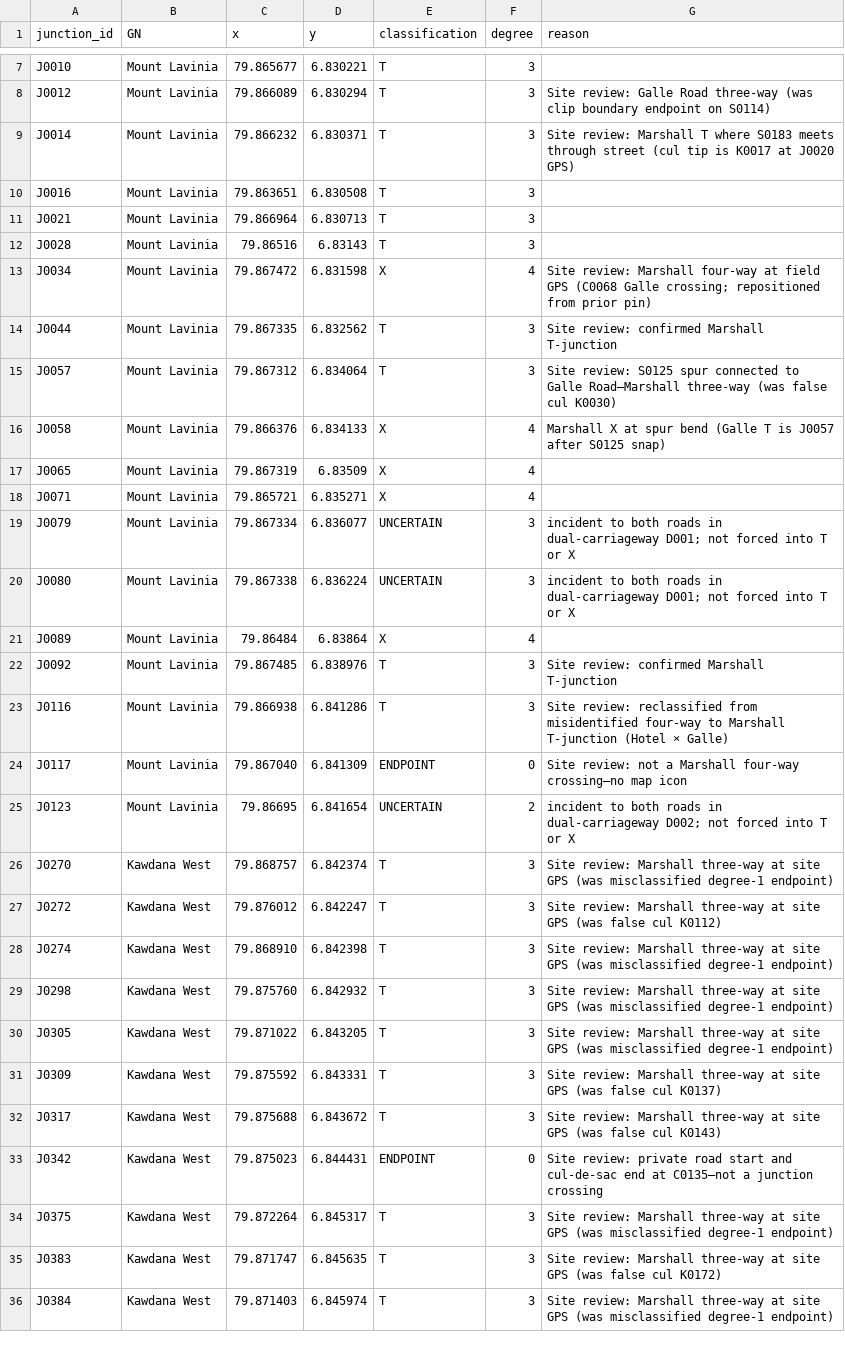
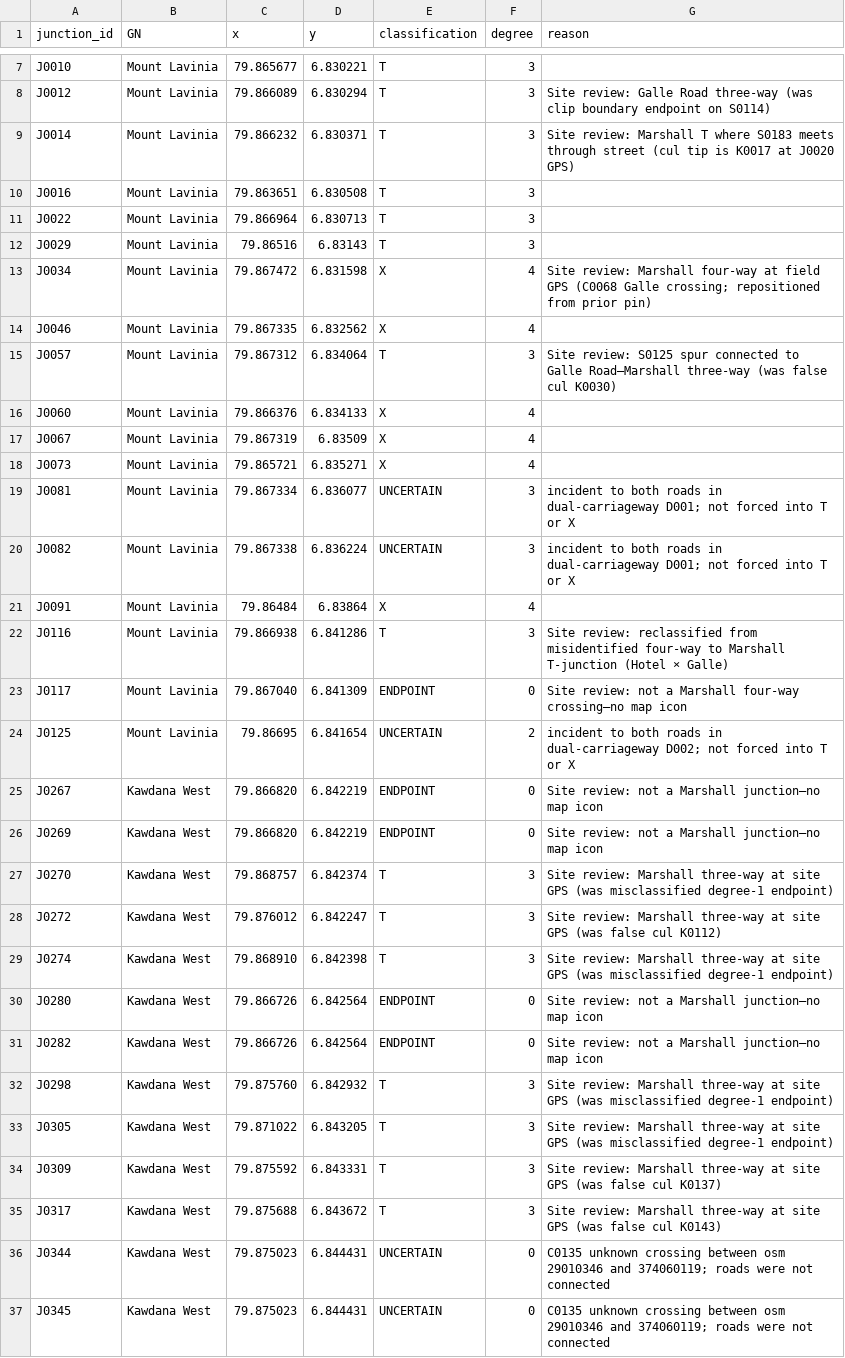
Before and after one commit to BronXTJ/mount-lavinia-dashboard, a CSV file: network_form/marshall_matrix/results/tables/marshall_junction_review.csv, drawn as a sheet; only a part is shown, gaps mark what is left out; the shorter side is filled out with more unchanged rows; the diff covers the shown part only.

```diff
--- a/network_form/marshall_matrix/results/tables/marshall_junction_review.csv
+++ b/network_form/marshall_matrix/results/tables/marshall_junction_review.csv
@@ -10,17 +10,18 @@ J0014,Mount Lavinia,79.866232,6.830371,T,3,Site review: Marshall T where S0183 m
 J0016,Mount Lavinia,79.863651,6.830508,T,3,
-J0021,Mount Lavinia,79.866964,6.830713,T,3,
-J0028,Mount Lavinia,79.86516,6.83143,T,3,
+J0022,Mount Lavinia,79.866964,6.830713,T,3,
+J0029,Mount Lavinia,79.86516,6.83143,T,3,
 J0034,Mount Lavinia,79.867472,6.831598,X,4,Site review: Marshall four-way at field GPS (C0068 Galle crossing; repositioned from prior pin)
-J0044,Mount Lavinia,79.867335,6.832562,T,3,Site review: confirmed Marshall T-junction
+J0046,Mount Lavinia,79.867335,6.832562,X,4,
 J0057,Mount Lavinia,79.867312,6.834064,T,3,Site review: S0125 spur connected to Galle Road—Marshall three-way (was false cul K0030)
-J0058,Mount Lavinia,79.866376,6.834133,X,4,Marshall X at spur bend (Galle T is J0057 after S0125 snap)
-J0065,Mount Lavinia,79.867319,6.83509,X,4,
-J0071,Mount Lavinia,79.865721,6.835271,X,4,
-J0079,Mount Lavinia,79.867334,6.836077,UNCERTAIN,3,incident to both roads in dual-carriageway D001; not forced into T or X
-J0080,Mount Lavinia,79.867338,6.836224,UNCERTAIN,3,incident to both roads in dual-carriageway D001; not forced into T or X
-J0089,Mount Lavinia,79.86484,6.83864,X,4,
-J0092,Mount Lavinia,79.867485,6.838976,T,3,Site review: confirmed Marshall T-junction
+J0060,Mount Lavinia,79.866376,6.834133,X,4,
+J0067,Mount Lavinia,79.867319,6.83509,X,4,
+J0073,Mount Lavinia,79.865721,6.835271,X,4,
+J0081,Mount Lavinia,79.867334,6.836077,UNCERTAIN,3,incident to both roads in dual-carriageway D001; not forced into T or X
+J0082,Mount Lavinia,79.867338,6.836224,UNCERTAIN,3,incident to both roads in dual-carriageway D001; not forced into T or X
+J0091,Mount Lavinia,79.86484,6.83864,X,4,
 J0116,Mount Lavinia,79.866938,6.841286,T,3,Site review: reclassified from misidentified four-way to Marshall T-junction (Hotel × Galle)
 J0117,Mount Lavinia,79.867040,6.841309,ENDPOINT,0,Site review: not a Marshall four-way crossing—no map icon
-J0123,Mount Lavinia,79.86695,6.841654,UNCERTAIN,2,incident to both roads in dual-carriageway D002; not forced into T or X
+J0125,Mount Lavinia,79.86695,6.841654,UNCERTAIN,2,incident to both roads in dual-carriageway D002; not forced into T or X
+J0267,Kawdana West,79.866820,6.842219,ENDPOINT,0,Site review: not a Marshall junction—no map icon
+J0269,Kawdana West,79.866820,6.842219,ENDPOINT,0,Site review: not a Marshall junction—no map icon
 J0270,Kawdana West,79.868757,6.842374,T,3,Site review: Marshall three-way at site GPS (was misclassified degree-1 endpoint)
@@ -28,2 +29,4 @@ J0272,Kawdana West,79.876012,6.842247,T,3,Site review: Marshall three-way at sit
 J0274,Kawdana West,79.868910,6.842398,T,3,Site review: Marshall three-way at site GPS (was misclassified degree-1 endpoint)
+J0280,Kawdana West,79.866726,6.842564,ENDPOINT,0,Site review: not a Marshall junction—no map icon
+J0282,Kawdana West,79.866726,6.842564,ENDPOINT,0,Site review: not a Marshall junction—no map icon
 J0298,Kawdana West,79.875760,6.842932,T,3,Site review: Marshall three-way at site GPS (was misclassified degree-1 endpoint)
@@ -32,2 +35,3 @@ J0309,Kawdana West,79.875592,6.843331,T,3,Site review: Marshall three-way at sit
 J0317,Kawdana West,79.875688,6.843672,T,3,Site review: Marshall three-way at site GPS (was false cul K0143)
-J0342,Kawdana West,79.875023,6.844431,ENDPOINT,0,Site review: private road start and cul-de-sac end at C0135—not a junction crossing
+J0344,Kawdana West,79.875023,6.844431,UNCERTAIN,0,C0135 unknown crossing between osm 29010346 and 374060119; roads were not connected
+J0345,Kawdana West,79.875023,6.844431,UNCERTAIN,0,C0135 unknown crossing between osm 29010346 and 374060119; roads were not connected
```
Also changed, not shown: 8 added rows and 12 edited cells elsewhere in this file, network_form/marshall_matrix/results/tables/geometry_changes.csv, network_form/marshall_matrix/results/tables/marshall_junction_review_final.csv, 20 other files.
